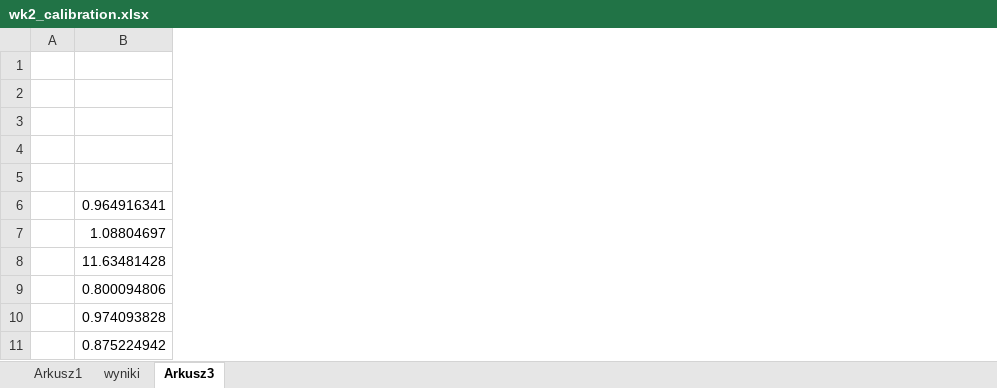
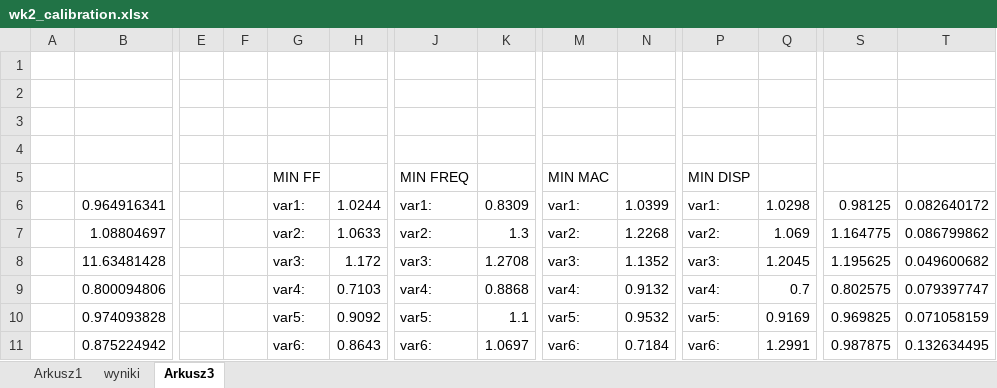
Before and after one commit to PrzemekKali/phd_kali, an Excel workbook: tables/wk2_calibration.xlsx, sheet Arkusz3, drawn as a sheet; only a part is shown, gaps mark what is left out; values as stored, in another font and other column widths than the file's, no borders; rows hold the shown columns only; the diff covers the shown part only; the diff names each change by its address in the sheet, - before the commit and + after, or states it on an @@ line.

```diff
--- a/tables/wk2_calibration.xlsx (sheet Arkusz3)
+++ b/tables/wk2_calibration.xlsx (sheet Arkusz3)
+column E, empty
+column F, empty
+column G, rows 5-11: MIN FF | var1: | var2: | var3: | var4: | var5: | var6:
+column H, rows 6-11: 1.0244 | 1.0633 | 1.172 | 0.7103 | 0.9092 | 0.8643
+column J, rows 5-11: MIN FREQ | var1: | var2: | var3: | var4: | var5: | var6:
+column K, rows 6-11: 0.8309 | 1.3 | 1.2708 | 0.8868 | 1.1 | 1.0697
+column M, rows 5-11: MIN MAC | var1: | var2: | var3: | var4: | var5: | var6:
+column N, rows 6-11: 1.0399 | 1.2268 | 1.1352 | 0.9132 | 0.9532 | 0.7184
+column P, rows 5-11: MIN DISP | var1: | var2: | var3: | var4: | var5: | var6:
+column Q, rows 6-11: 1.0298 | 1.069 | 1.2045 | 0.7 | 0.9169 | 1.2991
+column S, rows 6-11: 0.98125 | 1.164775 | 1.195625 | 0.802575 | 0.969825 | 0.987875
+column T, rows 6-11: 0.082640172 | 0.086799862 | 0.049600682 | 0.079397747 | 0.071058159 | 0.132634495
-row 5: (empty)
+row 5:  |  |  |  | MIN FF |  | MIN FREQ |  | MIN MAC |  | MIN DISP
```
Also changed, not shown: 5 added columns elsewhere in this sheet, sheet wyniki, 20 other files.
